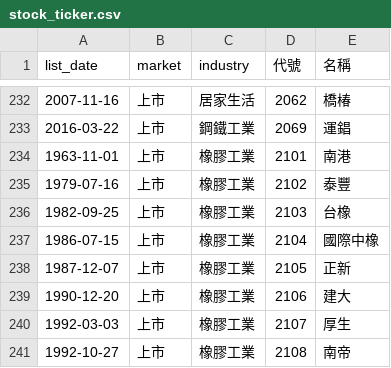
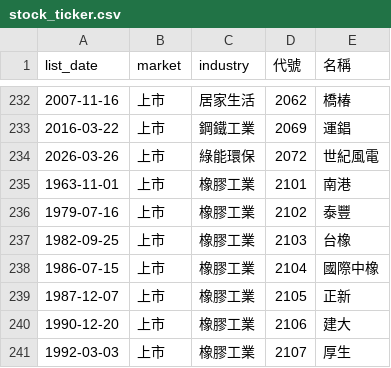
Before and after one commit to ckc216/lohas-stock, a CSV file: data/stock_ticker.csv, drawn as a sheet; only a part is shown, gaps mark what is left out; the shorter side is filled out with more unchanged rows.

```diff
--- a/data/stock_ticker.csv
+++ b/data/stock_ticker.csv
@@ -233,2 +233,3 @@
 2016-03-22,上市,鋼鐵工業,2069,運錩
+2026-03-26,上市,綠能環保,2072,世紀風電
 1963-11-01,上市,橡膠工業,2101,南港
```
